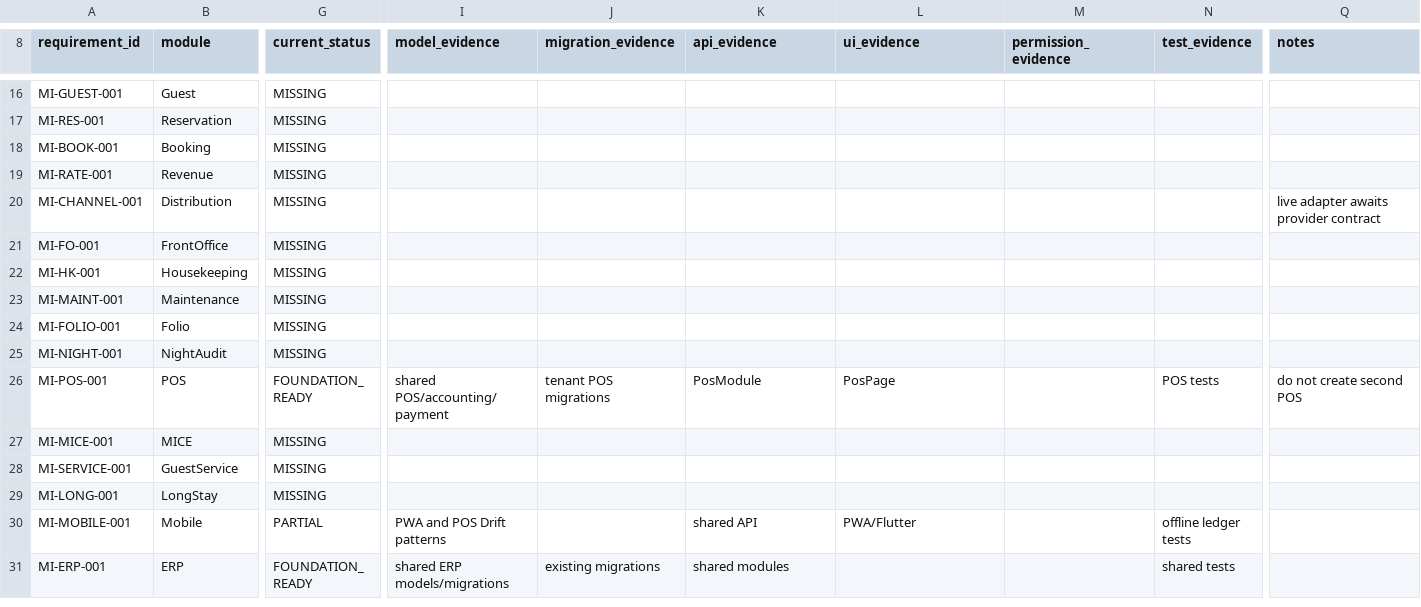
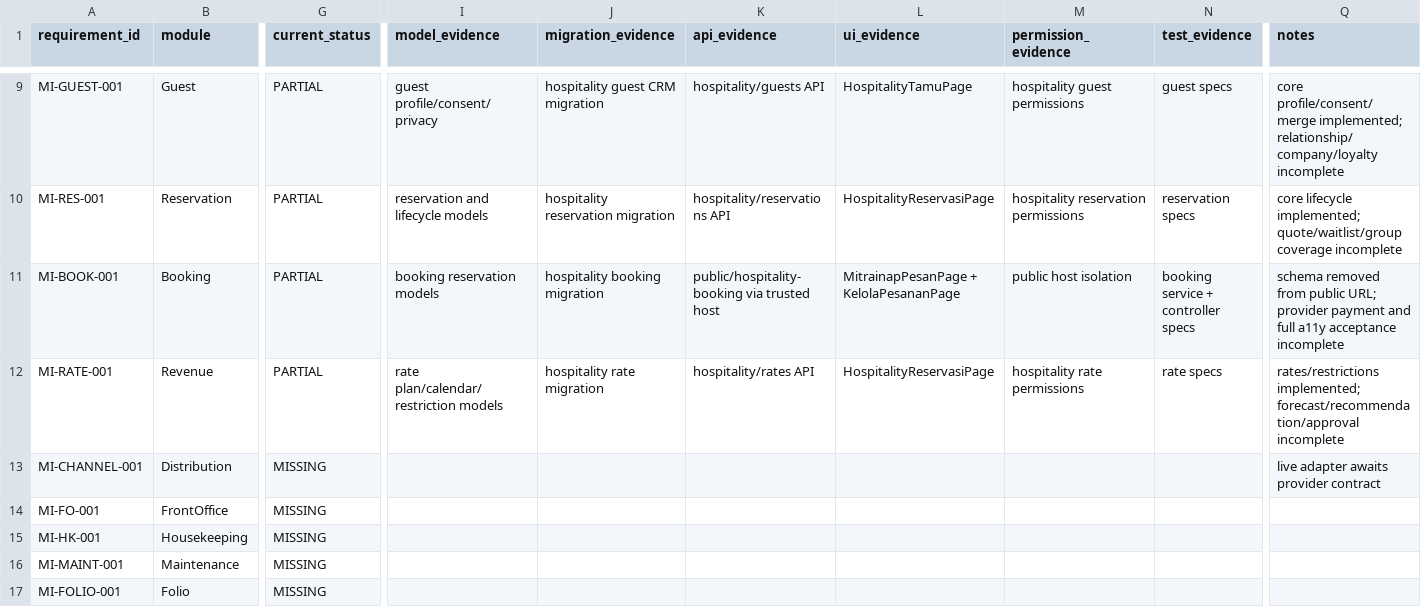
Before and after one commit to Zishof/eBisnis, a CSV file: docs/mitrainap/19-requirement-ledger.csv, drawn as a sheet; only a part is shown, gaps mark what is left out; the shorter side is filled out with more unchanged rows; addresses are those after the commit; the diff covers the shown part only; the diff names each change by its address in the sheet, - before the commit and + after, or states it on an @@ line.

Commit message:
fix(hospitality): secure public booking tenant resolution

```diff
--- a/docs/mitrainap/19-requirement-ledger.csv
+++ b/docs/mitrainap/19-requirement-ledger.csv
-G9:G12 (current_status): MISSING
+G9:G12 (current_status): PARTIAL
-I9 (model_evidence): (empty)
+I9 (model_evidence): guest profile/consent/privacy
-J9 (migration_evidence): (empty)
+J9 (migration_evidence): hospitality guest CRM migration
-K9 (api_evidence): (empty)
+K9 (api_evidence): hospitality/guests API
-L9 (ui_evidence): (empty)
+L9 (ui_evidence): HospitalityTamuPage
-M9 (permission_evidence): (empty)
+M9 (permission_evidence): hospitality guest permissions
-N9 (test_evidence): (empty)
+N9 (test_evidence): guest specs
-Q9 (notes): (empty)
+Q9 (notes): core profile/consent/merge implemented; relationship/company/loyalty incomplete
-I10 (model_evidence): (empty)
+I10 (model_evidence): reservation and lifecycle models
-J10 (migration_evidence): (empty)
+J10 (migration_evidence): hospitality reservation migration
-K10 (api_evidence): (empty)
+K10 (api_evidence): hospitality/reservations API
-L10 (ui_evidence): (empty)
+L10 (ui_evidence): HospitalityReservasiPage
-M10 (permission_evidence): (empty)
+M10 (permission_evidence): hospitality reservation permissions
-N10 (test_evidence): (empty)
+N10 (test_evidence): reservation specs
-Q10 (notes): (empty)
+Q10 (notes): core lifecycle implemented; quote/waitlist/group coverage incomplete
-I11 (model_evidence): (empty)
+I11 (model_evidence): booking reservation models
-J11 (migration_evidence): (empty)
+J11 (migration_evidence): hospitality booking migration
-K11 (api_evidence): (empty)
+K11 (api_evidence): public/hospitality-booking via trusted host
-L11 (ui_evidence): (empty)
+L11 (ui_evidence): MitrainapPesanPage + KelolaPesananPage
-M11 (permission_evidence): (empty)
+M11 (permission_evidence): public host isolation
-N11 (test_evidence): (empty)
+N11 (test_evidence): booking service + controller specs
-Q11 (notes): (empty)
+Q11 (notes): schema removed from public URL; provider payment and full a11y acceptance incomplete
-I12 (model_evidence): (empty)
+I12 (model_evidence): rate plan/calendar/restriction models
-J12 (migration_evidence): (empty)
+J12 (migration_evidence): hospitality rate migration
-K12 (api_evidence): (empty)
+K12 (api_evidence): hospitality/rates API
-L12 (ui_evidence): (empty)
+L12 (ui_evidence): HospitalityReservasiPage
-M12 (permission_evidence): (empty)
+M12 (permission_evidence): hospitality rate permissions
-N12 (test_evidence): (empty)
+N12 (test_evidence): rate specs
-Q12 (notes): (empty)
+Q12 (notes): rates/restrictions implemented; forecast/recommendation/approval incomplete
```
Also changed, not shown: 7 removed rows and 51 edited cells elsewhere in this file, 9 other files.
